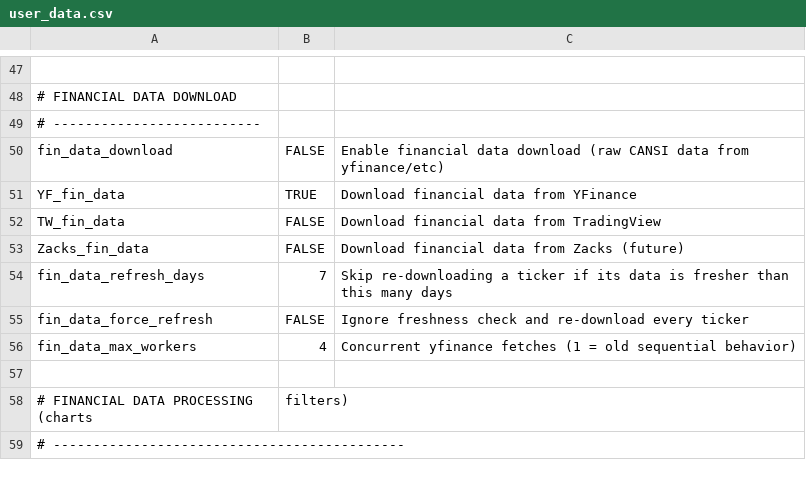
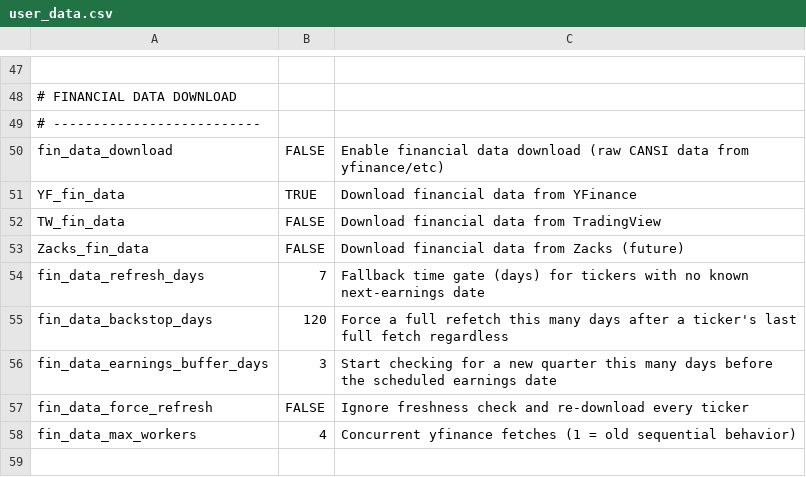
Before and after one commit to simsisim/downloadData_v1, a CSV file: user_input/user_data.csv, drawn as a sheet; only a part is shown, gaps mark what is left out; the shorter side is filled out with more unchanged rows.

```diff
--- a/user_input/user_data.csv
+++ b/user_input/user_data.csv
@@ -53,3 +53,5 @@ TW_fin_data,FALSE,Download financial data from TradingView
 Zacks_fin_data,FALSE,Download financial data from Zacks (future)
-fin_data_refresh_days,7,Skip re-downloading a ticker if its data is fresher than this many days
+fin_data_refresh_days,7,Fallback time gate (days) for tickers with no known next-earnings date
+fin_data_backstop_days,120,Force a full refetch this many days after a ticker's last full fetch regardless
+fin_data_earnings_buffer_days,3,Start checking for a new quarter this many days before the scheduled earnings date
 fin_data_force_refresh,FALSE,Ignore freshness check and re-download every ticker
```
Also changed, not shown: 3 other files.
